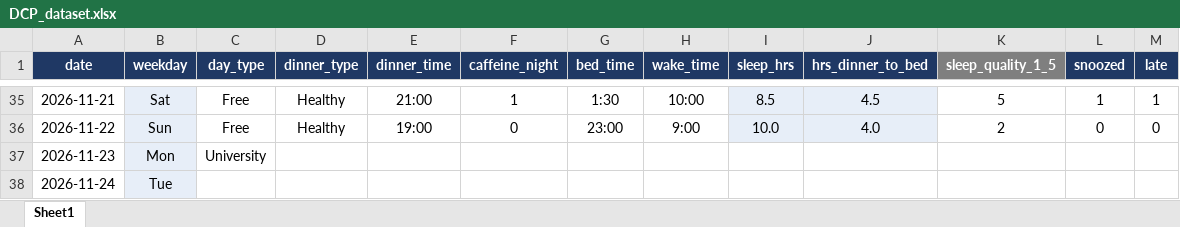
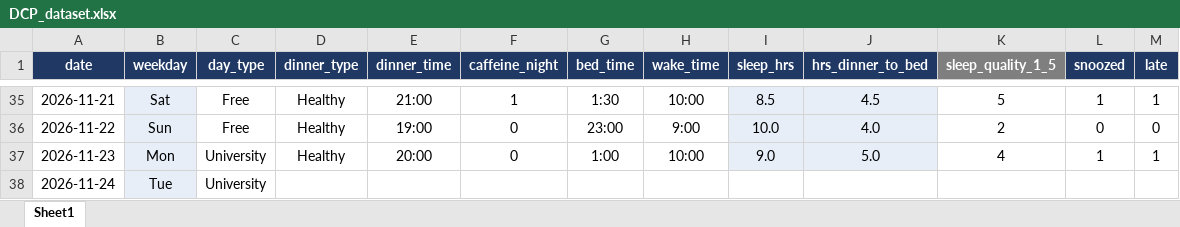
Before and after one commit to Marcelaspoli/DCP_Project, an Excel workbook: DCP_dataset.xlsx, sheet Sheet1, drawn as a sheet; only a part is shown, gaps mark what is left out; values as stored, in another font and other column widths than the file's, no borders; the diff names each change by its address in the sheet, - before the commit and + after, or states it on an @@ line.

Commit message:
New data monday

```diff
--- a/DCP_dataset.xlsx (sheet Sheet1)
+++ b/DCP_dataset.xlsx (sheet Sheet1)
-D37 (dinner_type): (empty)
+D37 (dinner_type): Healthy
-E37 (dinner_time): (empty)
+E37 (dinner_time): 20:00
-F37 (caffeine_night): (empty)
+F37 (caffeine_night): 0
-G37 (bed_time): (empty)
+G37 (bed_time): 1:00
-H37 (wake_time): (empty)
+H37 (wake_time): 10:00
-I37 (sleep_hrs): (empty)
+I37 (sleep_hrs): 9.0
-I37:J37 fill: none
+I37:J37 fill: #E7EEF8
-J37 (hrs_dinner_to_bed): (empty)
+J37 (hrs_dinner_to_bed): 5.0
-K37 (sleep_quality_1_5): (empty)
+K37 (sleep_quality_1_5): 4
-L37 (snoozed): (empty)
+L37 (snoozed): 1
-M37 (late): (empty)
+M37 (late): 1
-C38 (day_type): (empty)
+C38 (day_type): University
```
Also changed, not shown: 1 other file.
